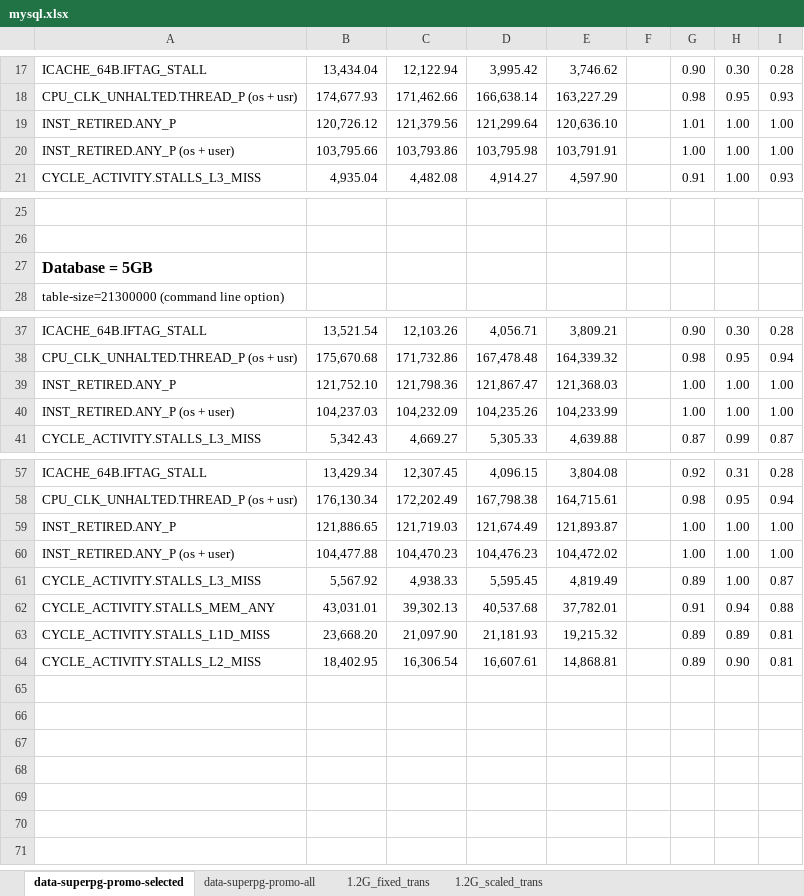
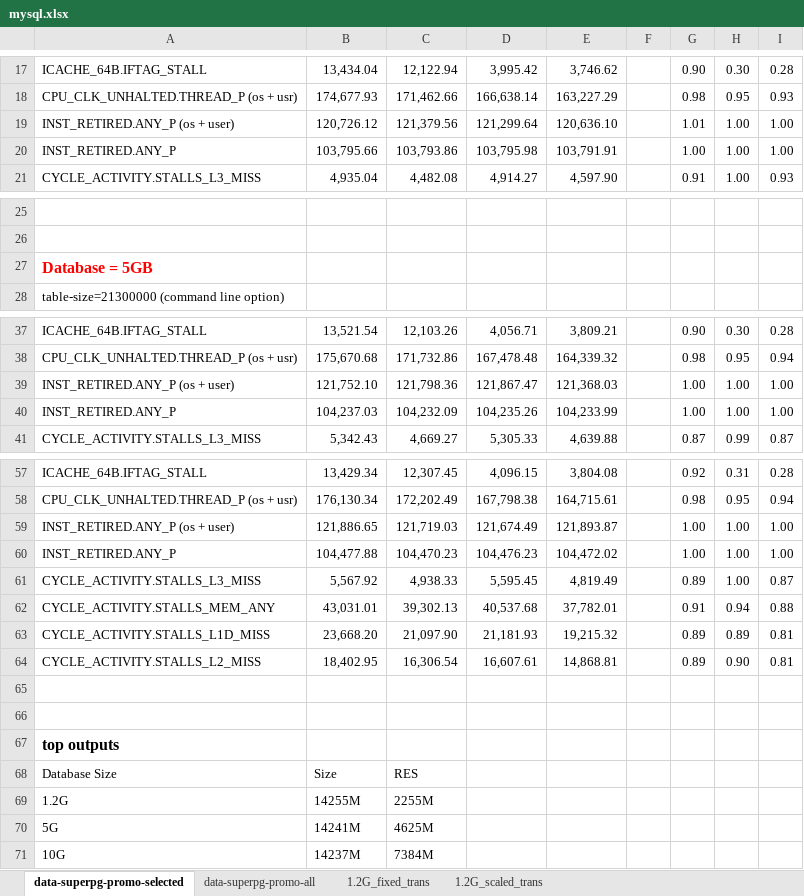
Before and after one commit to XiaowanDong/shared_ptp, an Excel workbook: mysql.xlsx, sheet data-superpg-promo-selected, drawn as a sheet; only a part is shown, gaps mark what is left out; values as stored, in another font and other column widths than the file's, no borders; the diff names each change by its address in the sheet, - before the commit and + after, or states it on an @@ line.

Commit message:
Update mysql.xlsx

```diff
--- a/mysql.xlsx (sheet data-superpg-promo-selected)
+++ b/mysql.xlsx (sheet data-superpg-promo-selected)
-A19: INST_RETIRED.ANY_P
+A19: INST_RETIRED.ANY_P (os + user)
-A20: INST_RETIRED.ANY_P (os + user)
+A20: INST_RETIRED.ANY_P
-A27 text colour: black
+A27 text colour: #FF0000
-A39: INST_RETIRED.ANY_P
+A39: INST_RETIRED.ANY_P (os + user)
-A40: INST_RETIRED.ANY_P (os + user)
+A40: INST_RETIRED.ANY_P
-A59: INST_RETIRED.ANY_P
+A59: INST_RETIRED.ANY_P (os + user)
-A60: INST_RETIRED.ANY_P (os + user)
+A60: INST_RETIRED.ANY_P
+row 65: (empty)
+row 66: (empty)
+row 67: top outputs
+row 68: Database Size | Size | RES
+row 69: 1.2G | 14255M | 2255M
+row 70: 5G | 14241M | 4625M
+row 71: 10G | 14237M | 7384M
```
